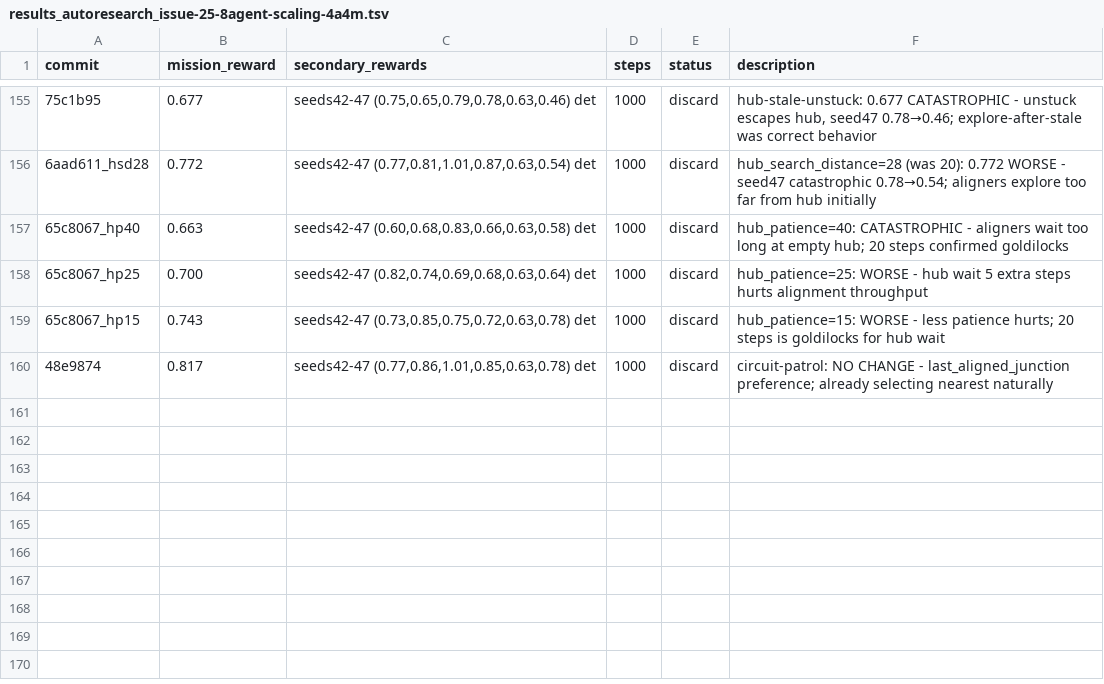
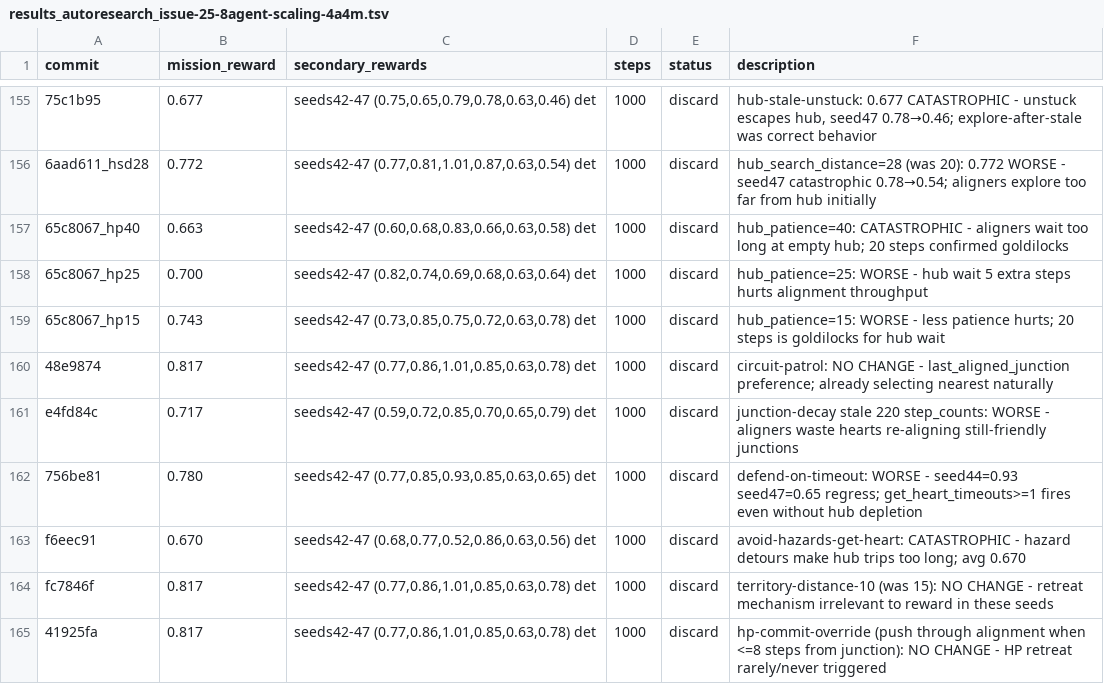
Before and after one commit to SolbiatiAlessandro/cogames, a TSV file: docs/results_autoresearch_issue-25-8agent-scaling-4a4m.tsv, drawn as a sheet; only a part is shown, gaps mark what is left out; the diff names each change by its address in the sheet, - before the commit and + after, or states it on an @@ line.

Commit message:
resolve TSV merge conflict: keep all experiment rows from both branches

```diff
--- a/docs/results_autoresearch_issue-25-8agent-scaling-4a4m.tsv
+++ b/docs/results_autoresearch_issue-25-8agent-scaling-4a4m.tsv
+row 161: e4fd84c | 0.717 | seeds42-47 (0.59,0.72,0.85,0.70,0.65,0.79) det | 1000 | discard | junction-decay stale 220 step_counts: WORSE - aligners waste hearts re-aligning still-friendly junctions
+row 162: 756be81 | 0.780 | seeds42-47 (0.77,0.85,0.93,0.85,0.63,0.65) det | 1000 | discard | defend-on-timeout: WORSE - seed44=0.93 seed47=0.65 regress; get_heart_timeouts>=1 fires even without hub depletion
+row 163: f6eec91 | 0.670 | seeds42-47 (0.68,0.77,0.52,0.86,0.63,0.56) det | 1000 | discard | avoid-hazards-get-heart: CATASTROPHIC - hazard detours make hub trips too long; avg 0.670
+row 164: fc7846f | 0.817 | seeds42-47 (0.77,0.86,1.01,0.85,0.63,0.78) det | 1000 | discard | territory-distance-10 (was 15): NO CHANGE - retreat mechanism irrelevant to reward in these seeds
+row 165: 41925fa | 0.817 | seeds42-47 (0.77,0.86,1.01,0.85,0.63,0.78) det | 1000 | discard | hp-commit-override (push through alignment when <=8 steps from junction): NO CHANGE - HP retreat rarely/never triggered
```
